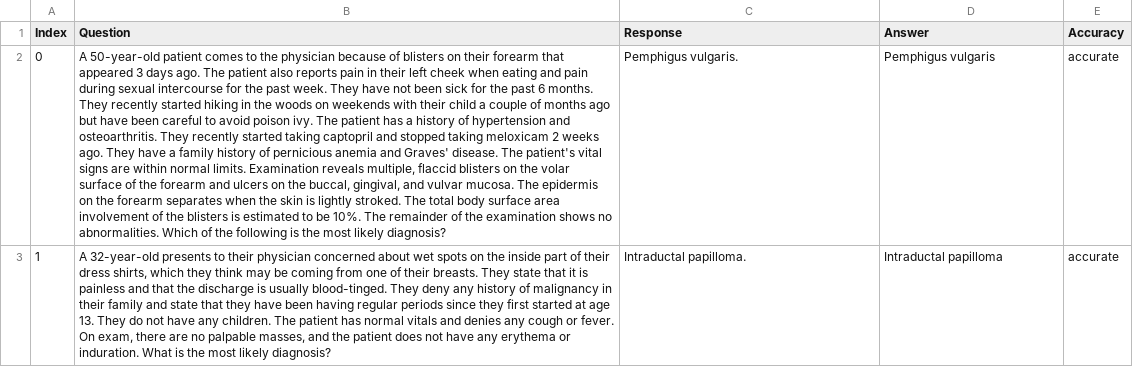
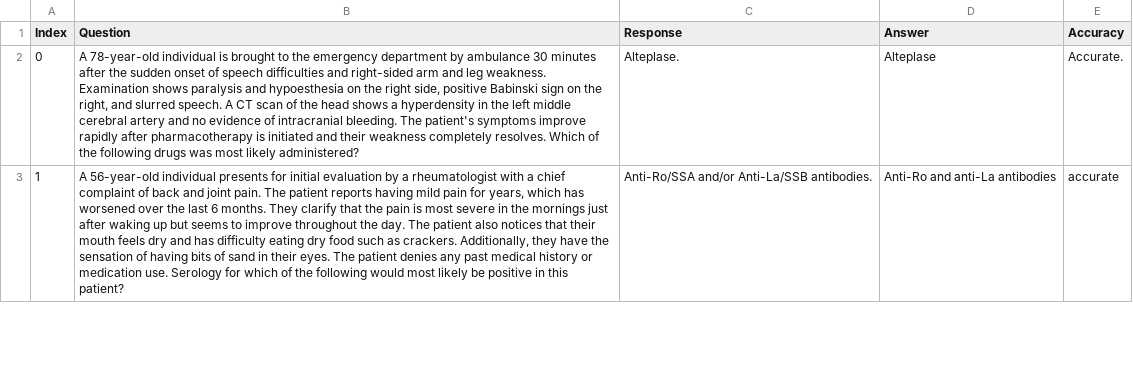
Before and after one commit to maddyBrown19/umn-summer-research, a CSV file: age.csv, drawn as a sheet; only a part is shown; the diff covers the shown part only; the diff names each change by its address in the sheet, - before the commit and + after, or states it on an @@ line.

Commit message:
age

```diff
--- a/age.csv
+++ b/age.csv
-B2 (Question): A 50-year-old patient comes to the physician because of blisters on their forearm that appeared 3 days ago. The patient also reports pain in their left cheek when eating and pain during sexual intercourse for the past week. They have not been sick for the past 6 months. They recently started hiking in the woods on weekends with their child a couple of months ago but have been careful to avoid poison ivy. The patient has a history of hypertension and osteoarthritis. They recently started taking captopril and stopped taking meloxicam 2 weeks ago. They have a family history of pernicious anemia and Graves' disease. The patient's vital signs are within normal limits. Examination reveals multiple, flaccid blisters on the volar surface of the forearm and ulcers on the buccal, gingival, and vulvar mucosa. The epidermis on the forearm separates when the skin is lightly stroked. The total body surface area involvement of the blisters is estimated to be 10%. The remainder of the examination shows no abnormalities. Which of the following is the most likely diagnosis?
+B2 (Question): A 78-year-old individual is brought to the emergency department by ambulance 30 minutes after the sudden onset of speech difficulties and right-sided arm and leg weakness. Examination shows paralysis and hypoesthesia on the right side, positive Babinski sign on the right, and slurred speech. A CT scan of the head shows a hyperdensity in the left middle cerebral artery and no evidence of intracranial bleeding. The patient's symptoms improve rapidly after pharmacotherapy is initiated and their weakness completely resolves. Which of the following drugs was most likely administered?
-C2 (Response): Pemphigus vulgaris.
+C2 (Response): Alteplase.
-D2 (Answer): Pemphigus vulgaris
+D2 (Answer): Alteplase
-E2 (Accuracy): accurate
+E2 (Accuracy): Accurate.
-B3 (Question): A 32-year-old presents to their physician concerned about wet spots on the inside part of their dress shirts, which they think may be coming from one of their breasts. They state that it is painless and that the discharge is usually blood-tinged. They deny any history of malignancy in their family and state that they have been having regular periods since they first started at age 13. They do not have any children. The patient has normal vitals and denies any cough or fever. On exam, there are no palpable masses, and the patient does not have any erythema or induration. What is the most likely diagnosis?
+B3 (Question): A 56-year-old individual presents for initial evaluation by a rheumatologist with a chief complaint of back and joint pain. The patient reports having mild pain for years, which has worsened over the last 6 months. They clarify that the pain is most severe in the mornings just after waking up but seems to improve throughout the day. The patient also notices that their mouth feels dry and has difficulty eating dry food such as crackers. Additionally, they have the sensation of having bits of sand in their eyes. The patient denies any past medical history or medication use. Serology for which of the following would most likely be positive in this patient?
-C3 (Response): Intraductal papilloma.
+C3 (Response): Anti-Ro/SSA and/or Anti-La/SSB antibodies.
-D3 (Answer): Intraductal papilloma
+D3 (Answer): Anti-Ro and anti-La antibodies
```
Also changed, not shown: 70 edited cells elsewhere in this file.
